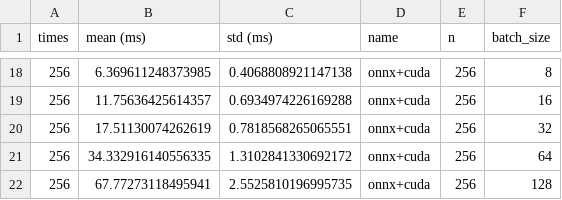
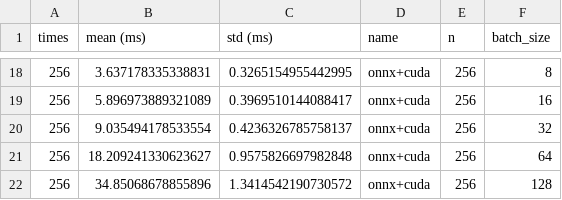
Before and after one commit to FrancescoSaverioZuppichini/pytorch-2.0-benchmark, a CSV file: results.csv, drawn as a sheet; only a part is shown, gaps mark what is left out; the diff covers the shown part only.

```diff
--- a/results.csv
+++ b/results.csv
@@ -18,5 +18,5 @@ times,mean (ms),std (ms),name,n,batch_size
-256,6.369611248373985,0.4068808921147138,onnx+cuda,256,8
-256,11.75636425614357,0.6934974226169288,onnx+cuda,256,16
-256,17.51130074262619,0.7818568265065551,onnx+cuda,256,32
-256,34.332916140556335,1.3102841330692172,onnx+cuda,256,64
-256,67.77273118495941,2.5525810196995735,onnx+cuda,256,128
+256,3.637178335338831,0.3265154955442995,onnx+cuda,256,8
+256,5.896973889321089,0.3969510144088417,onnx+cuda,256,16
+256,9.035494178533554,0.4236326785758137,onnx+cuda,256,32
+256,18.209241330623627,0.9575826697982848,onnx+cuda,256,64
+256,34.85068678855896,1.3414542190730572,onnx+cuda,256,128
```
Also changed, not shown: 32 edited cells elsewhere in this file, 4 other files.
